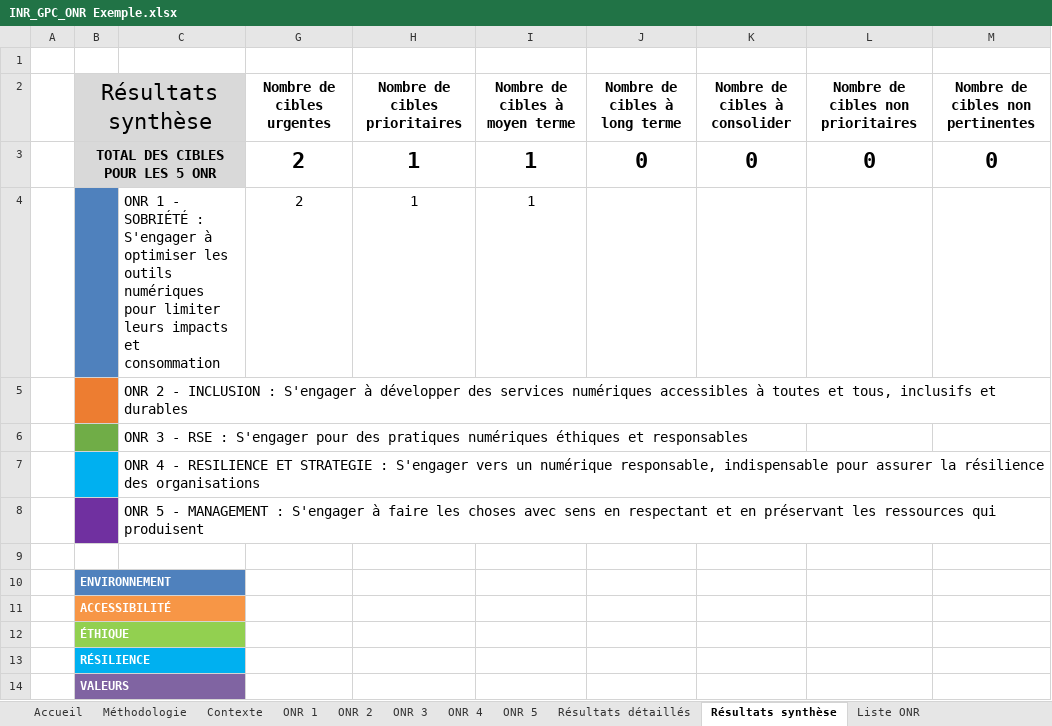
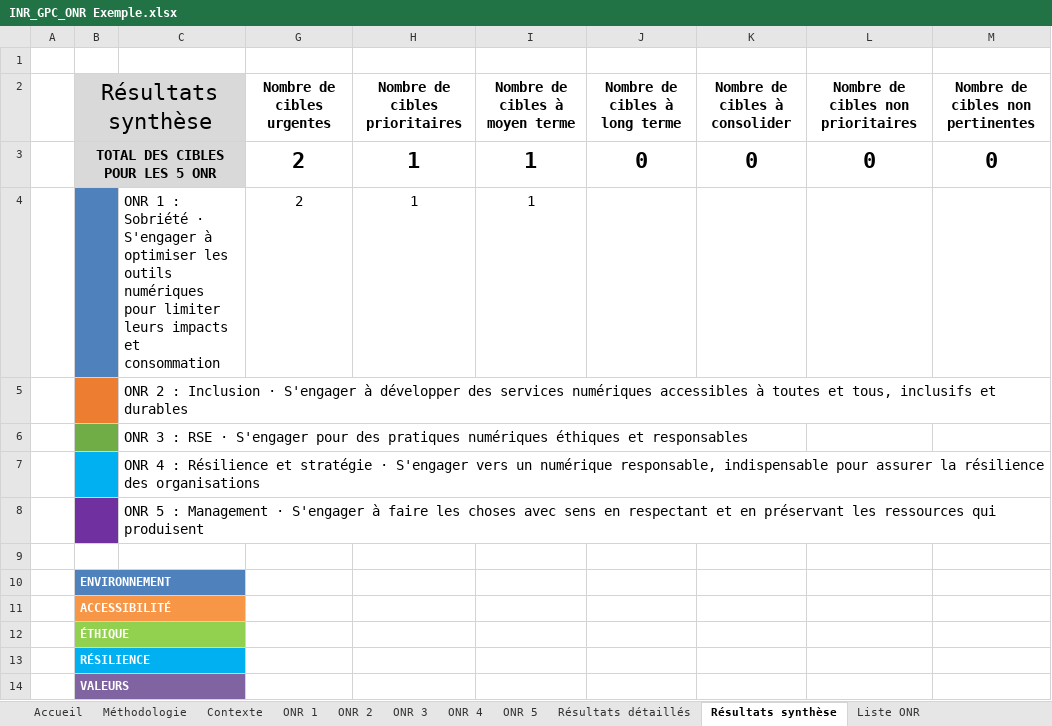
Before and after one commit to Institut-du-Numerique-Responsable/GPC-ONR, an Excel workbook: INR_GPC_ONR Exemple.xlsx, sheet Résultats synthèse, drawn as a sheet; values as stored, in another font and other column widths than the file's, no borders; charts and pictures not drawn; the diff names each change by its address in the sheet, - before the commit and + after, or states it on an @@ line.

```diff
--- a/INR_GPC_ONR Exemple.xlsx (sheet Résultats synthèse)
+++ b/INR_GPC_ONR Exemple.xlsx (sheet Résultats synthèse)
-C4: ONR 1 - SOBRIÉTÉ : S'engager à…
+C4: ONR 1 : Sobriété · S'engager à…
-C5: ONR 2 - INCLUSION : S'engager à…
+C5: ONR 2 : Inclusion · S'engager à…
-C6: ONR 3 - RSE : S'engager pour…
+C6: ONR 3 : RSE · S'engager pour…
-C7: ONR 4 - RESILIENCE ET STRATEGIE : S'engager vers…
+C7: ONR 4 : Résilience et stratégie · S'engager vers…
-C8: ONR 5 - MANAGEMENT : S'engager à…
+C8: ONR 5 : Management · S'engager à…
```
Also changed, not shown: sheet Résultats détaillés, sheet ONR 2, sheet ONR 4, sheet ONR 5, sheet ONR 1, sheet ONR 3, INR_GPC_ONR Template.xlsx, 2 other files.
